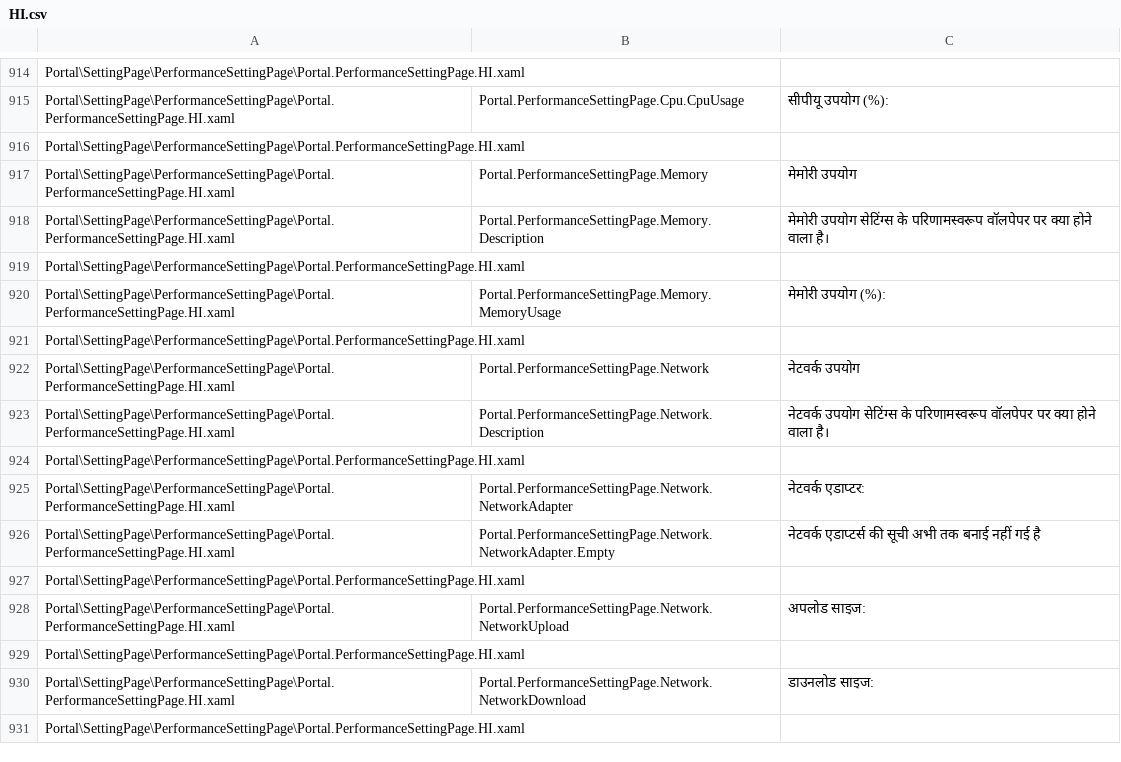
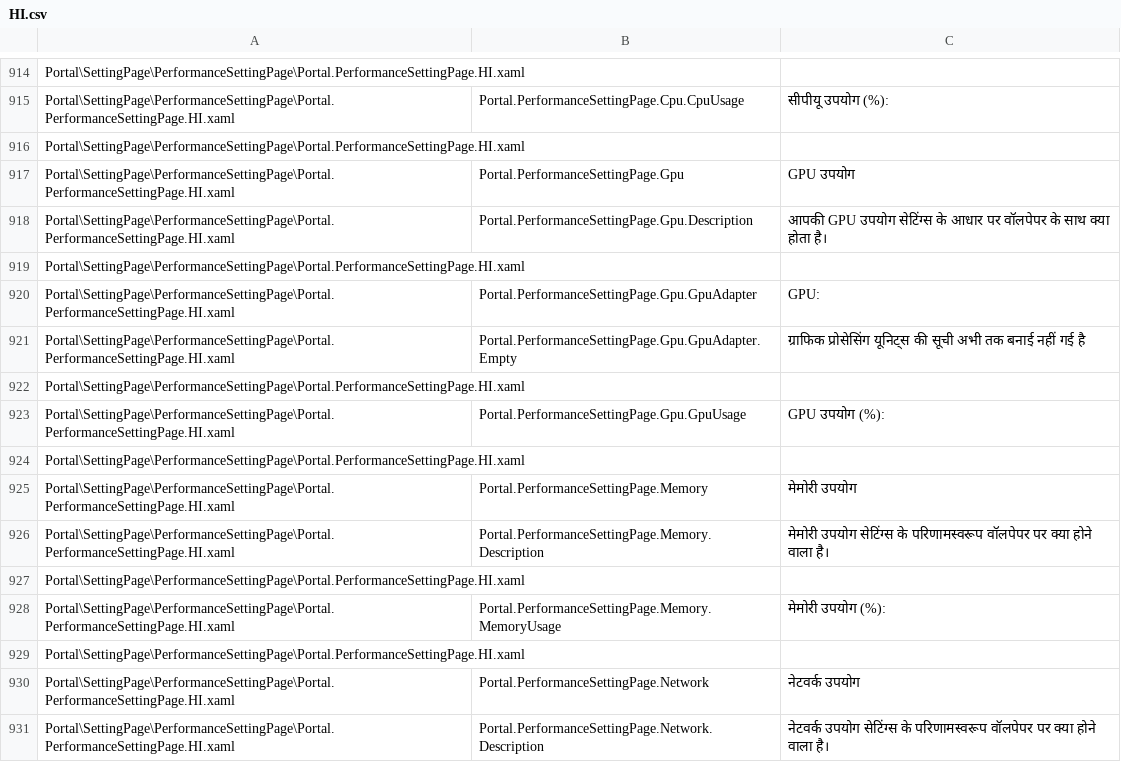
Before and after one commit to Taiizor/Sucrose, a CSV file: .localize/HI.csv, drawn as a sheet; only a part is shown, gaps mark what is left out; the shorter side is filled out with more unchanged rows.

```diff
--- a/.localize/HI.csv
+++ b/.localize/HI.csv
@@ -916,2 +916,10 @@ Portal\SettingPage\PerformanceSettingPage\Portal.PerformanceSettingPage.HI.xaml,
 Portal\SettingPage\PerformanceSettingPage\Portal.PerformanceSettingPage.HI.xaml,,
+Portal\SettingPage\PerformanceSettingPage\Portal.PerformanceSettingPage.HI.xaml,Portal.PerformanceSettingPage.Gpu,GPU उपयोग
+Portal\SettingPage\PerformanceSettingPage\Portal.PerformanceSettingPage.HI.xaml,Portal.PerformanceSettingPage.Gpu.Description,आपकी GPU उपयोग सेटिंग्स के आधार पर वॉलपेपर के साथ क्या होता है।
+Portal\SettingPage\PerformanceSettingPage\Portal.PerformanceSettingPage.HI.xaml,,
+Portal\SettingPage\PerformanceSettingPage\Portal.PerformanceSettingPage.HI.xaml,Portal.PerformanceSettingPage.Gpu.GpuAdapter,GPU:
+Portal\SettingPage\PerformanceSettingPage\Portal.PerformanceSettingPage.HI.xaml,Portal.PerformanceSettingPage.Gpu.GpuAdapter.Empty,ग्राफिक प्रोसेसिंग यूनिट्स की सूची अभी तक बनाई नहीं गई है
+Portal\SettingPage\PerformanceSettingPage\Portal.PerformanceSettingPage.HI.xaml,,
+Portal\SettingPage\PerformanceSettingPage\Portal.PerformanceSettingPage.HI.xaml,Portal.PerformanceSettingPage.Gpu.GpuUsage,GPU उपयोग (%):
+Portal\SettingPage\PerformanceSettingPage\Portal.PerformanceSettingPage.HI.xaml,,
 Portal\SettingPage\PerformanceSettingPage\Portal.PerformanceSettingPage.HI.xaml,Portal.PerformanceSettingPage.Memory,मेमोरी उपयोग
```
Also changed, not shown: .localize/EL.csv, .localize/EN.csv, 52 other files.
